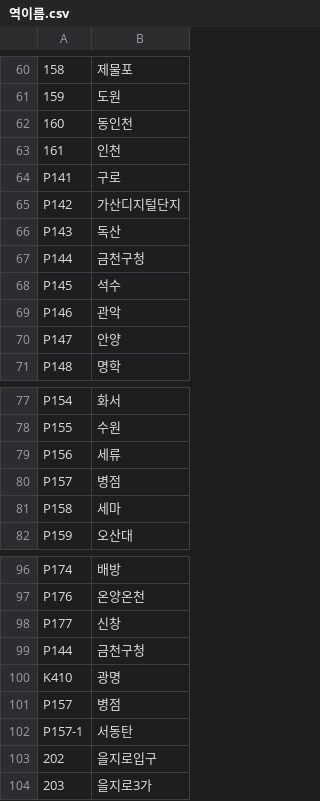
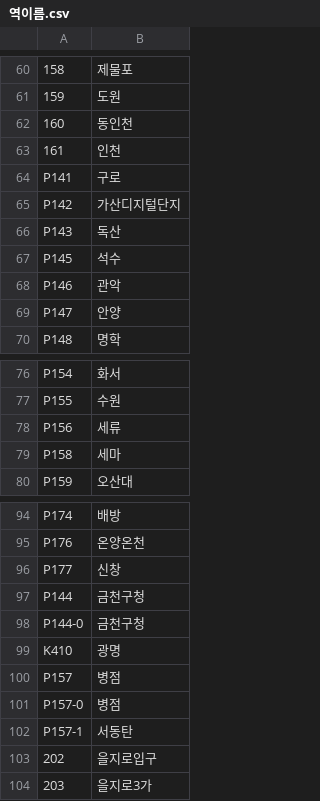
Before and after one commit to COkedat/Data-Structure, a CSV file: HW2/data/Original/역이름.csv, drawn as a sheet; only a part is shown, gaps mark what is left out.

```diff
--- a/HW2/data/Original/역이름.csv
+++ b/HW2/data/Original/역이름.csv
@@ -66,3 +66,2 @@ P142,가산디지털단지
 P143,독산
-P144,금천구청
 P145,석수
@@ -79,3 +78,2 @@ P155,수원
 P156,세류
-P157,병점
 P158,세마
@@ -99,4 +97,6 @@ P177,신창
 P144,금천구청
+P144-0,금천구청
 K410,광명
 P157,병점
+P157-0,병점
 P157-1,서동탄
```
Also changed, not shown: HW2/data/1지선.csv, HW2/data/Original/1지선.csv, 6 other files.
